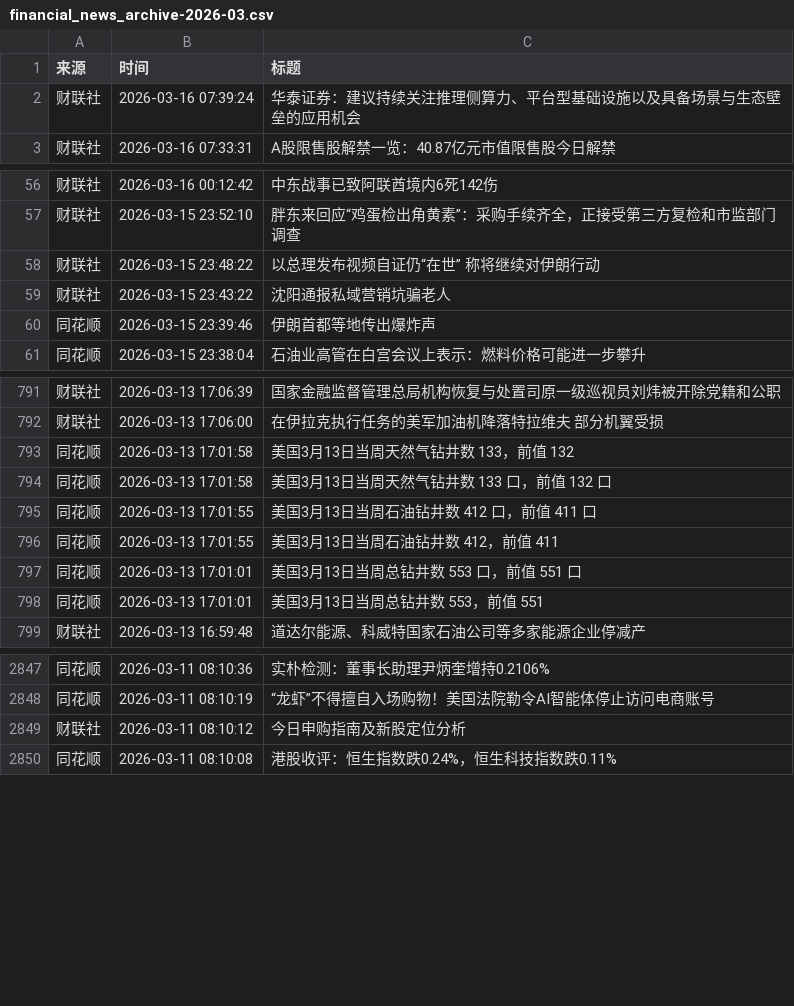
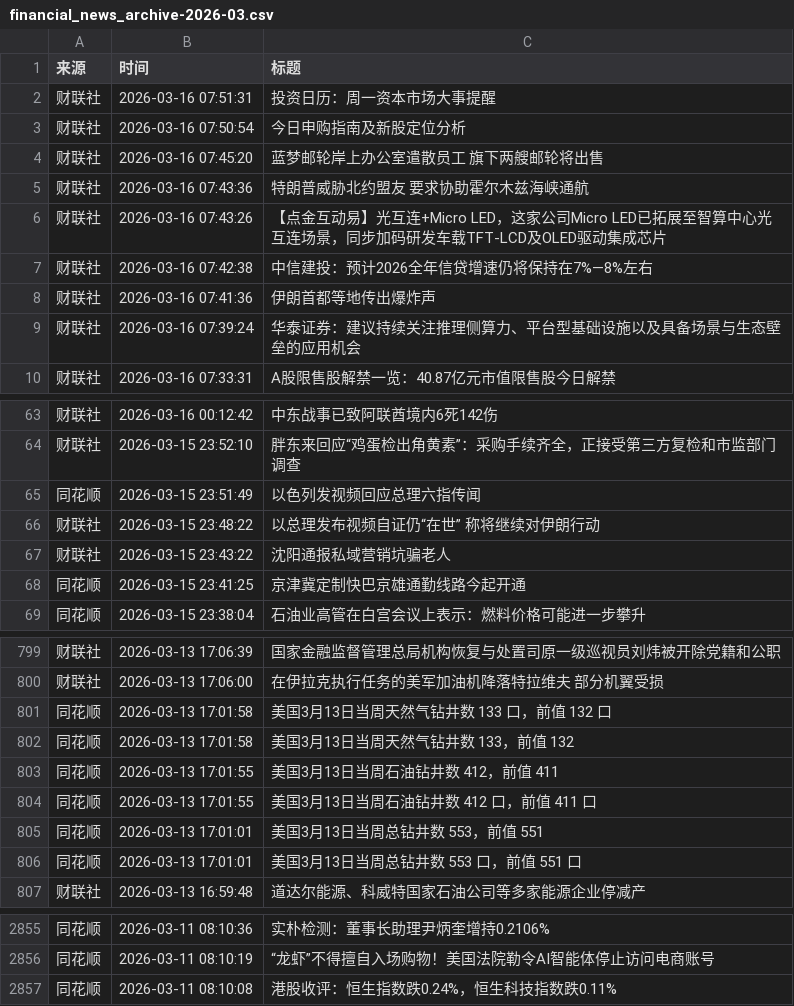
Before and after one commit to ZhangLi1984/AStockNews, a CSV file: financial_news_archive-2026-03.csv, drawn as a sheet; only a part is shown, gaps mark what is left out; the diff covers the shown part only.

```diff
--- a/financial_news_archive-2026-03.csv
+++ b/financial_news_archive-2026-03.csv
@@ -1,2 +1,9 @@
 来源,时间,标题
+财联社,2026-03-16 07:51:31,投资日历：周一资本市场大事提醒
+财联社,2026-03-16 07:50:54,今日申购指南及新股定位分析
+财联社,2026-03-16 07:45:20,蓝梦邮轮岸上办公室遣散员工 旗下两艘邮轮将出售
+财联社,2026-03-16 07:43:36,特朗普威胁北约盟友　要求协助霍尔木兹海峡通航
+财联社,2026-03-16 07:43:26,【点金互动易】光互连+Micro LED，这家公司Micro LED已拓展至智算中心光互连场景，同步加码研发车载TFT-LCD及OLED驱动集成芯片
+财联社,2026-03-16 07:42:38,中信建投：预计2026全年信贷增速仍将保持在7%—8%左右
+财联社,2026-03-16 07:41:36,伊朗首都等地传出爆炸声
 财联社,2026-03-16 07:39:24,华泰证券：建议持续关注推理侧算力、平台型基础设施以及具备场景与生态壁垒的应用机会
@@ -57,5 +64,6 @@
 财联社,2026-03-15 23:52:10,胖东来回应“鸡蛋检出角黄素”：采购手续齐全，正接受第三方复检和市监部门调查
+同花顺,2026-03-15 23:51:49,以色列发视频回应总理六指传闻
 财联社,2026-03-15 23:48:22,以总理发布视频自证仍“在世” 称将继续对伊朗行动
 财联社,2026-03-15 23:43:22,沈阳通报私域营销坑骗老人
-同花顺,2026-03-15 23:39:46,伊朗首都等地传出爆炸声
+同花顺,2026-03-15 23:41:25,京津冀定制快巴京雄通勤线路今起开通
 同花顺,2026-03-15 23:38:04,石油业高管在白宫会议上表示：燃料价格可能进一步攀升
@@ -792,8 +800,8 @@
 财联社,2026-03-13 17:06:00,在伊拉克执行任务的美军加油机降落特拉维夫 部分机翼受损
-同花顺,2026-03-13 17:01:58,美国3月13日当周天然气钻井数 133，前值 132
 同花顺,2026-03-13 17:01:58,美国3月13日当周天然气钻井数 133 口，前值 132 口
-同花顺,2026-03-13 17:01:55,美国3月13日当周石油钻井数 412 口，前值 411 口
+同花顺,2026-03-13 17:01:58,美国3月13日当周天然气钻井数 133，前值 132
 同花顺,2026-03-13 17:01:55,美国3月13日当周石油钻井数 412，前值 411
-同花顺,2026-03-13 17:01:01,美国3月13日当周总钻井数 553 口，前值 551 口
+同花顺,2026-03-13 17:01:55,美国3月13日当周石油钻井数 412 口，前值 411 口
 同花顺,2026-03-13 17:01:01,美国3月13日当周总钻井数 553，前值 551
+同花顺,2026-03-13 17:01:01,美国3月13日当周总钻井数 553 口，前值 551 口
 财联社,2026-03-13 16:59:48,道达尔能源、科威特国家石油公司等多家能源企业停减产
@@ -2848,3 +2856,2 @@
 同花顺,2026-03-11 08:10:19,“龙虾”不得擅自入场购物！美国法院勒令AI智能体停止访问电商账号
-财联社,2026-03-11 08:10:12,今日申购指南及新股定位分析
 同花顺,2026-03-11 08:10:08,港股收评：恒生指数跌0.24%，恒生科技指数跌0.11%
```
Also changed, not shown: 1 removed row and 38 moved rows elsewhere in this file.
